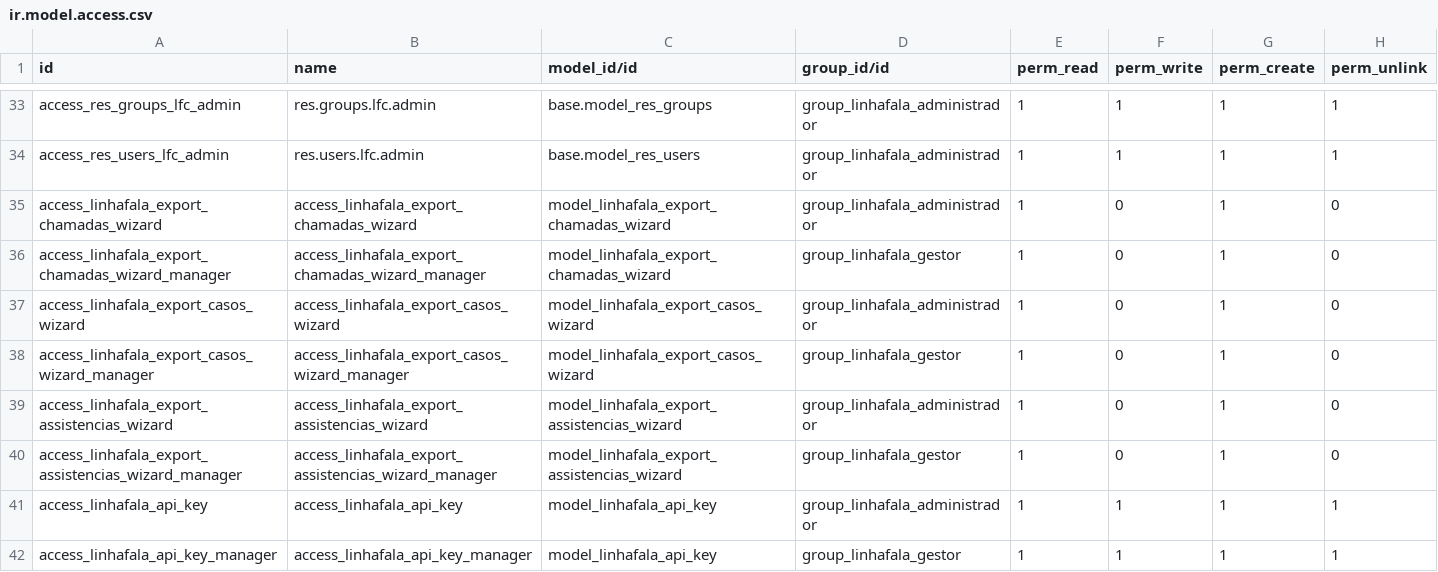
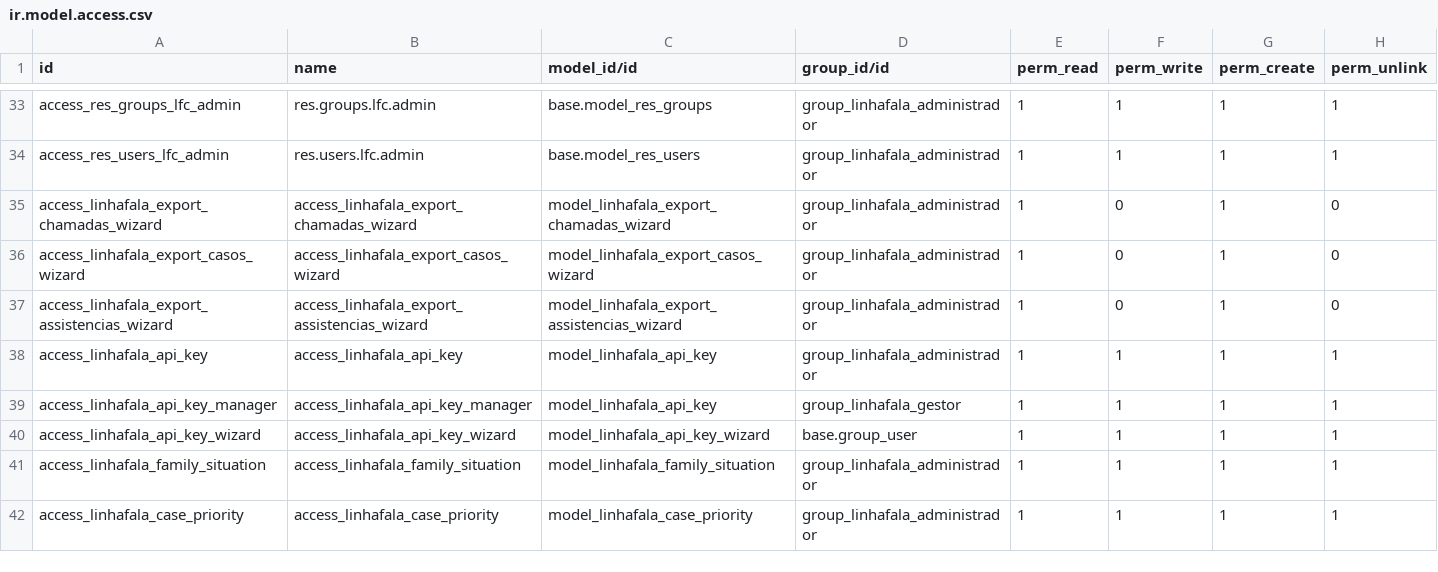
Before and after one commit to roboboinc/linhafala_odoo, a CSV file: security/ir.model.access.csv, drawn as a sheet; only a part is shown, gaps mark what is left out; the shorter side is filled out with more unchanged rows; the diff names each change by its address in the sheet, - before the commit and + after, or states it on an @@ line.

Commit message:
remove non-admin access to export feature

```diff
--- a/security/ir.model.access.csv
+++ b/security/ir.model.access.csv
-row 36: access_linhafala_export_chamadas_wizard_manager | access_linhafala_export_chamadas_wizard_manager | model_linhafala_export_chamadas_wizard | group_linhafala_gestor | 1 | 0 | 1 | 0
-row 38: access_linhafala_export_casos_wizard_manager | access_linhafala_export_casos_wizard_manager | model_linhafala_export_casos_wizard | group_linhafala_gestor | 1 | 0 | 1 | 0
-row 40: access_linhafala_export_assistencias_wizard_manager | access_linhafala_export_assistencias_wizard_manager | model_linhafala_export_assistencias_wizard | group_linhafala_gestor | 1 | 0 | 1 | 0
```
